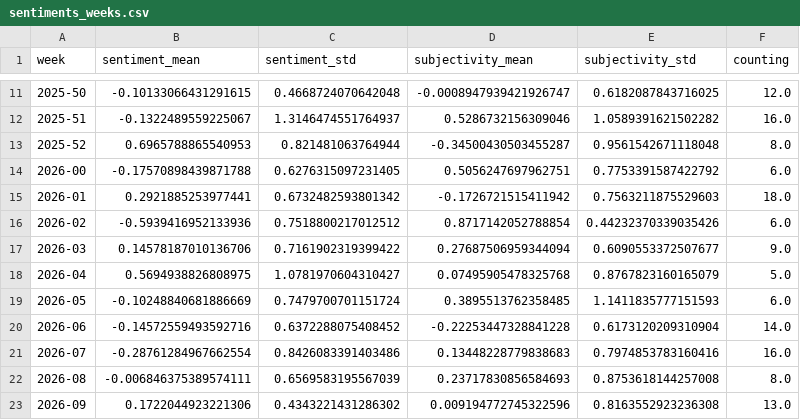
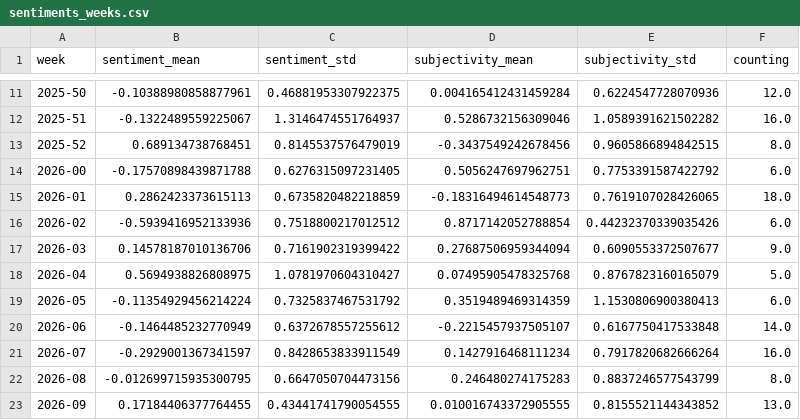
Before and after one commit to tg-news/TsunamiIsComing, a CSV file: csv/sentiments_weeks.csv, drawn as a sheet; only a part is shown, gaps mark what is left out; the diff covers the shown part only.

```diff
--- a/csv/sentiments_weeks.csv
+++ b/csv/sentiments_weeks.csv
@@ -11,6 +11,6 @@ week,sentiment_mean,sentiment_std,subjectivity_mean,subjectivity_std,counting
-2025-50,-0.10133066431291615,0.4668724070642048,-0.0008947939421926747,0.6182087843716025,12.0
+2025-50,-0.10388980858877961,0.46881953307922375,0.004165412431459284,0.6224547728070936,12.0
 2025-51,-0.1322489559225067,1.3146474551764937,0.5286732156309046,1.0589391621502282,16.0
-2025-52,0.6965788865540953,0.821481063764944,-0.34500430503455287,0.9561542671118048,8.0
+2025-52,0.689134738768451,0.8145537576479019,-0.3437549242678456,0.9605866894842515,8.0
 2026-00,-0.17570898439871788,0.6276315097231405,0.5056247697962751,0.7753391587422792,6.0
-2026-01,0.2921885253977441,0.6732482593801342,-0.1726721515411942,0.7563211875529603,18.0
+2026-01,0.2862423373615113,0.6735820482218859,-0.18316494614548773,0.7619107028426065,18.0
 2026-02,-0.5939416952133936,0.7518800217012512,0.8717142052788854,0.44232370339035426,6.0
@@ -18,6 +18,6 @@ week,sentiment_mean,sentiment_std,subjectivity_mean,subjectivity_std,counting
 2026-04,0.5694938826808975,1.0781970604310427,0.07495905478325768,0.8767823160165079,5.0
-2026-05,-0.10248840681886669,0.7479700701151724,0.3895513762358485,1.1411835777151593,6.0
-2026-06,-0.14572559493592716,0.6372288075408452,-0.22253447328841228,0.6173120209310904,14.0
-2026-07,-0.28761284967662554,0.8426083391403486,0.13448228779838683,0.7974853783160416,16.0
-2026-08,-0.006846375389574111,0.6569583195567039,0.23717830856584693,0.8753618144257008,8.0
-2026-09,0.1722044923221306,0.4343221431286302,0.009194772745322596,0.8163552923236308,13.0
+2026-05,-0.11354929456214224,0.7325837467531792,0.3519489469314359,1.1530806900380413,6.0
+2026-06,-0.1464485232770949,0.6372678557255612,-0.2215457937505107,0.6167750417533848,14.0
+2026-07,-0.2929001367341597,0.8428653833911549,0.1427916468111234,0.7917820682666264,16.0
+2026-08,-0.012699715935300795,0.6647050704473156,0.246480274175283,0.8837246577543799,8.0
+2026-09,0.17184406377764455,0.43441741790054555,0.010016743372905555,0.8155521144343852,13.0
```
Also changed, not shown: 1 added row and 105 edited cells elsewhere in this file, csv/sentiments_days.csv, csv/sentiments_locations.csv, 7 other files.
